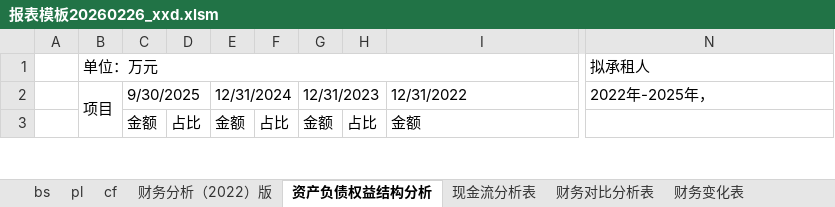
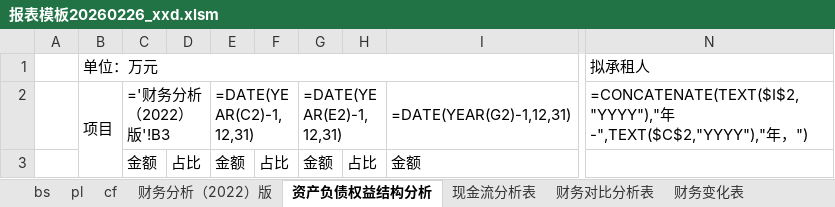
Before and after one commit to xiaodong193/report-template, an Excel workbook: 报表模板20260226_xxd.xlsm, sheet 资产负债权益结构分析, drawn as a sheet; only a part is shown, gaps mark what is left out; values as stored, in another font and other column widths than the file's, no cell formats; formulas without a stored value are shown as written; conditional formats not drawn; the diff covers the shown part only; the diff names each change by its address in the sheet, - before the commit and + after, or states it on an @@ line.

```diff
--- a/报表模板20260226_xxd.xlsm (sheet 资产负债权益结构分析)
+++ b/报表模板20260226_xxd.xlsm (sheet 资产负债权益结构分析)
-C2: 9/30/2025
+C2: ='财务分析（2022）版'!B3
-E2: 12/31/2024
+E2: =DATE(YEAR(C2)-1,12,31)
-G2: 12/31/2023
+G2: =DATE(YEAR(E2)-1,12,31)
-I2: 12/31/2022
+I2: =DATE(YEAR(G2)-1,12,31)
-N2: 2022年-2025年，
+N2: =CONCATENATE(TEXT($I$2,"YYYY"),"年-",TEXT($C$2,"YYYY"),"年，")
```
Also changed, not shown: 923 edited cells elsewhere in this sheet, sheet 财务分析（2022）版, sheet bs, sheet 现金流分析表, sheet 财务对比分析表, sheet 刚性负债情况, sheet cf, 4 more sheets, cell formats, 1 other file.
